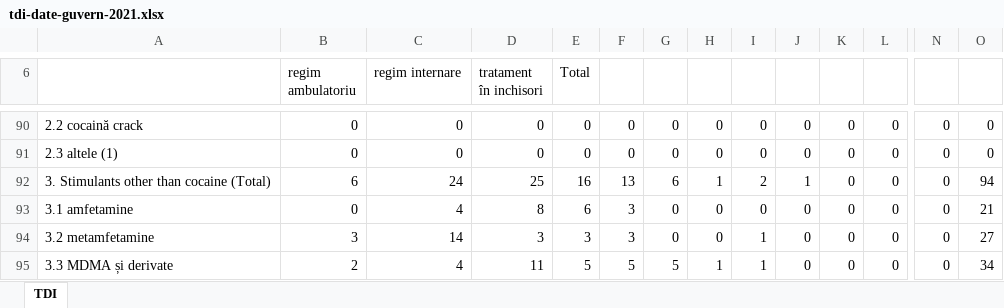
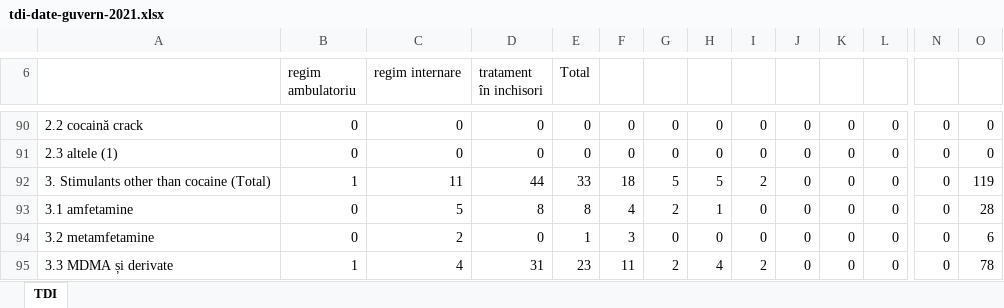
Before and after one commit to alexrobert02/RoDX, an Excel workbook: docs/tdi-date-guvern-2021.xlsx, sheet TDI, drawn as a sheet; only a part is shown, gaps mark what is left out; values as stored, in another font and other column widths than the file's, no cell formats; the diff covers the shown part only; the diff names each change by its address in the sheet, - before the commit and + after, or states it on an @@ line.

```diff
--- a/docs/tdi-date-guvern-2021.xlsx (sheet TDI)
+++ b/docs/tdi-date-guvern-2021.xlsx (sheet TDI)
-B92 (regim ambulatoriu): 6
+B92 (regim ambulatoriu): 1
-C92 (regim internare): 24
+C92 (regim internare): 11
-D92 (tratament în inchisori): 25
+D92 (tratament în inchisori): 44
-E92 (Total): 16
+E92 (Total): 33
-F92: 13
+F92: 18
-G92: 6
+G92: 5
-H92: 1
+H92: 5
-J92: 1
+J92: 0
-O92: 94
+O92: 119
-C93 (regim internare): 4
+C93 (regim internare): 5
-E93 (Total): 6
+E93 (Total): 8
-F93: 3
+F93: 4
-G93: 0
+G93: 2
-H93: 0
+H93: 1
-O93: 21
+O93: 28
-B94 (regim ambulatoriu): 3
+B94 (regim ambulatoriu): 0
-C94 (regim internare): 14
+C94 (regim internare): 2
-D94 (tratament în inchisori): 3
+D94 (tratament în inchisori): 0
-E94 (Total): 3
+E94 (Total): 1
-I94: 1
+I94: 0
-O94: 27
+O94: 6
-B95 (regim ambulatoriu): 2
+B95 (regim ambulatoriu): 1
-D95 (tratament în inchisori): 11
+D95 (tratament în inchisori): 31
-E95 (Total): 5
+E95 (Total): 23
-F95: 5
+F95: 11
-G95: 5
+G95: 2
-H95: 1
+H95: 4
-I95: 1
+I95: 2
-O95: 34
+O95: 78
```
Also changed, not shown: 47 added rows, 47 removed rows and 276 edited cells elsewhere in this sheet, cell formats, formulas that keep their value, docs/boli-infectioase-2021.xlsx, 29 other files.
